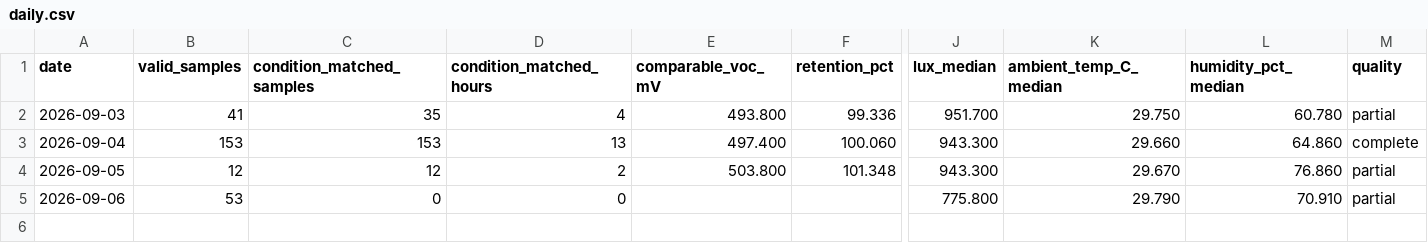
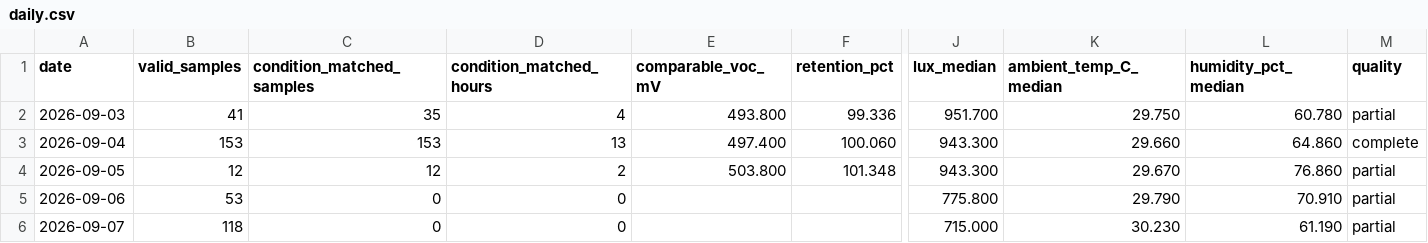
Before and after one commit to weiweiweiopen/solar-oracle-walkman, a CSV file: site/data/green_proofs_are_not_always_about_tax_write-offs_1/daily.csv, drawn as a sheet; only a part is shown, gaps mark what is left out; rows hold the shown columns only; the diff names each change by its address in the sheet, - before the commit and + after, or states it on an @@ line.

Commit message:
data: update DSSC snapshot 2026-09-08

```diff
--- a/site/data/green_proofs_are_not_always_about_tax_write-offs_1/daily.csv
+++ b/site/data/green_proofs_are_not_always_about_tax_write-offs_1/daily.csv
+row 6: 2026-09-07 | 118 | 0 | 0 |  |  | 715.000 | 30.230 | 61.190 | partial
```
Also changed, not shown: 2 other files.
